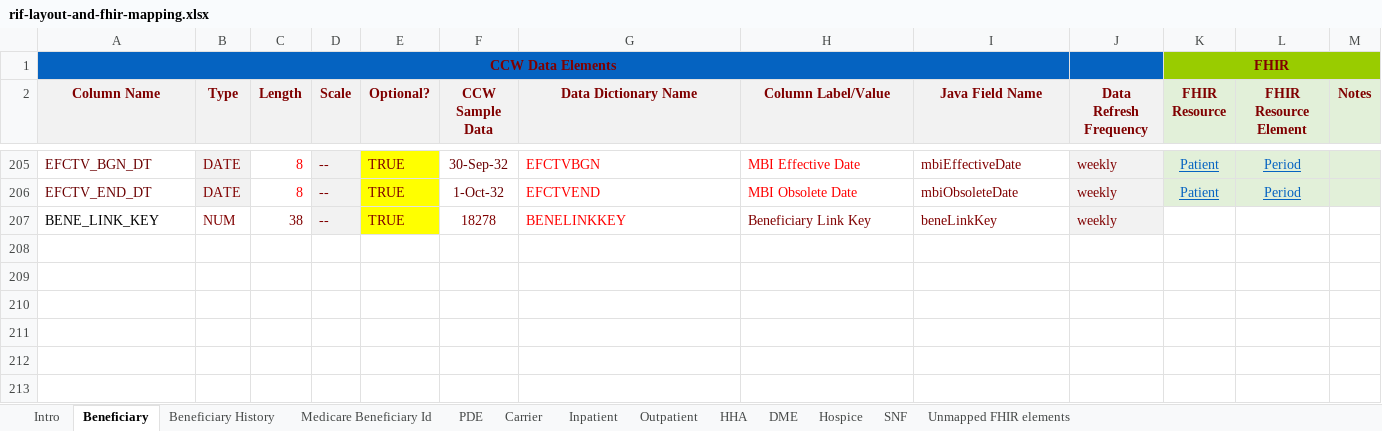
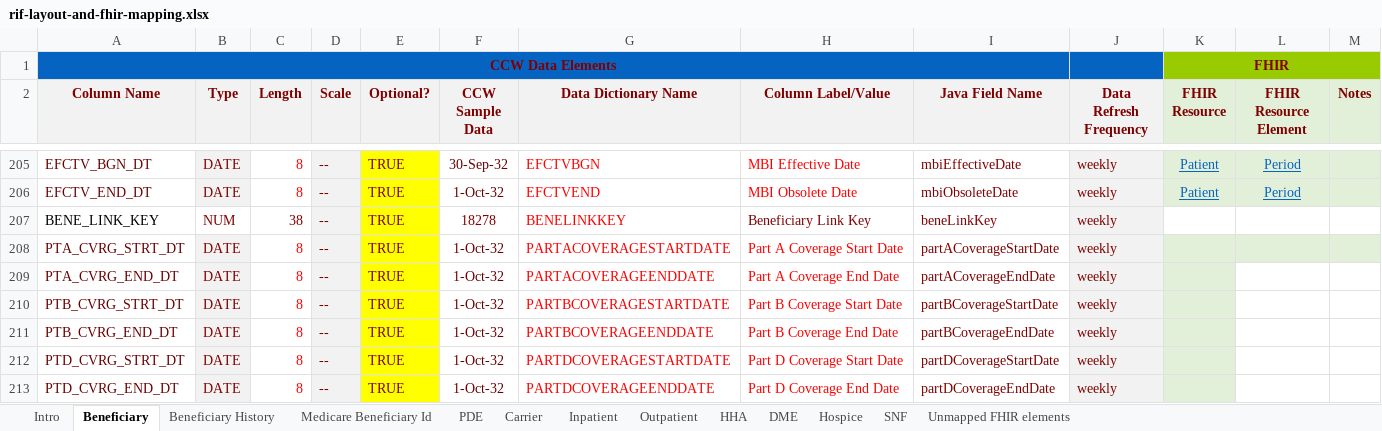
Before and after one commit to CMSgov/beneficiary-fhir-data, an Excel workbook: apps/bfd-model/bfd-model-rif/src/main/java/gov/cms/bfd/model/rif/rif-layout-and-fhir-mapping.xlsx, sheet Beneficiary, drawn as a sheet; only a part is shown, gaps mark what is left out; values as stored, in another font and other column widths than the file's, no borders; the diff names each change by its address in the sheet, - before the commit and + after, or states it on an @@ line.

Commit message:
Rebase changes

```diff
--- a/apps/bfd-model/bfd-model-rif/src/main/java/gov/cms/bfd/model/rif/rif-layout-and-fhir-mapping.xlsx (sheet Beneficiary)
+++ b/apps/bfd-model/bfd-model-rif/src/main/java/gov/cms/bfd/model/rif/rif-layout-and-fhir-mapping.xlsx (sheet Beneficiary)
+row 208: PTA_CVRG_STRT_DT | DATE | 8 | -- | TRUE | 1-Oct-32 | PARTACOVERAGESTARTDATE | Part A Coverage Start Date | partACoverageStartDate | weekly
+row 209: PTA_CVRG_END_DT | DATE | 8 | -- | TRUE | 1-Oct-32 | PARTACOVERAGEENDDATE | Part A Coverage End Date | partACoverageEndDate | weekly
+row 210: PTB_CVRG_STRT_DT | DATE | 8 | -- | TRUE | 1-Oct-32 | PARTBCOVERAGESTARTDATE | Part B Coverage Start Date | partBCoverageStartDate | weekly
+row 211: PTB_CVRG_END_DT | DATE | 8 | -- | TRUE | 1-Oct-32 | PARTBCOVERAGEENDDATE | Part B Coverage End Date | partBCoverageEndDate | weekly
+row 212: PTD_CVRG_STRT_DT | DATE | 8 | -- | TRUE | 1-Oct-32 | PARTDCOVERAGESTARTDATE | Part D Coverage Start Date | partDCoverageStartDate | weekly
+row 213: PTD_CVRG_END_DT | DATE | 8 | -- | TRUE | 1-Oct-32 | PARTDCOVERAGEENDDATE | Part D Coverage End Date | partDCoverageEndDate | weekly
```
